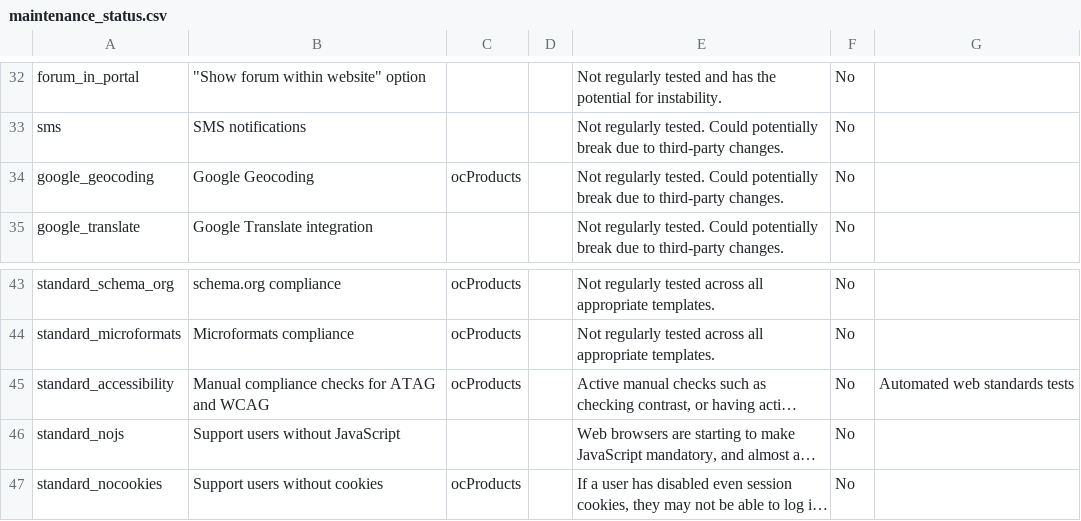
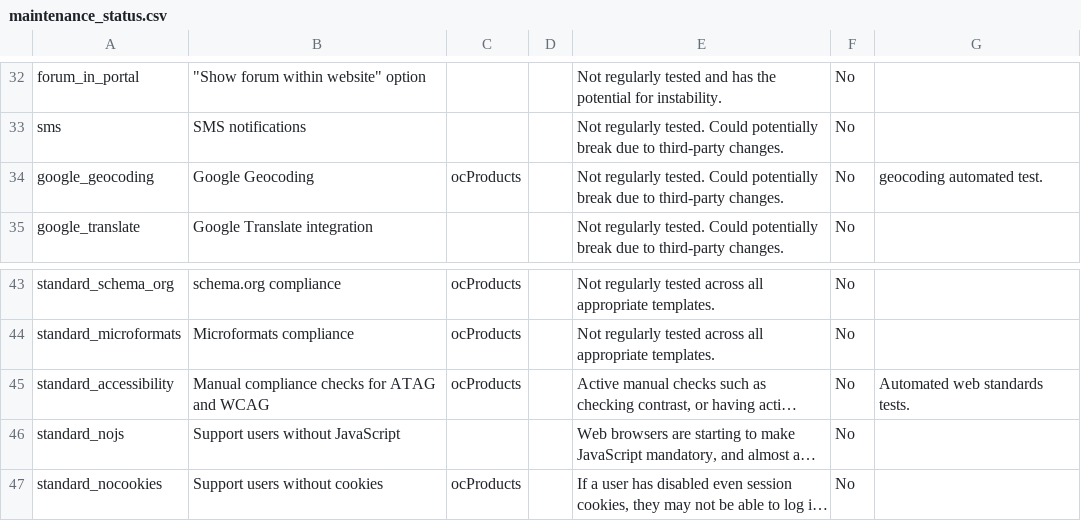
Before and after one commit to ocproducts/composr, a CSV file: data/maintenance_status.csv, drawn as a sheet; only a part is shown, gaps mark what is left out; long unchanged cells end in …; the diff covers the shown part only; the diff names each change by its address in the sheet, - before the commit and + after, or states it on an @@ line.

```diff
--- a/data/maintenance_status.csv
+++ b/data/maintenance_status.csv
-G34: (empty)
+G34: geocoding automated test.
-G45: Automated web standards tests
+G45: Automated web standards tests.
```
Also changed, not shown: 14 edited cells elsewhere in this file.
